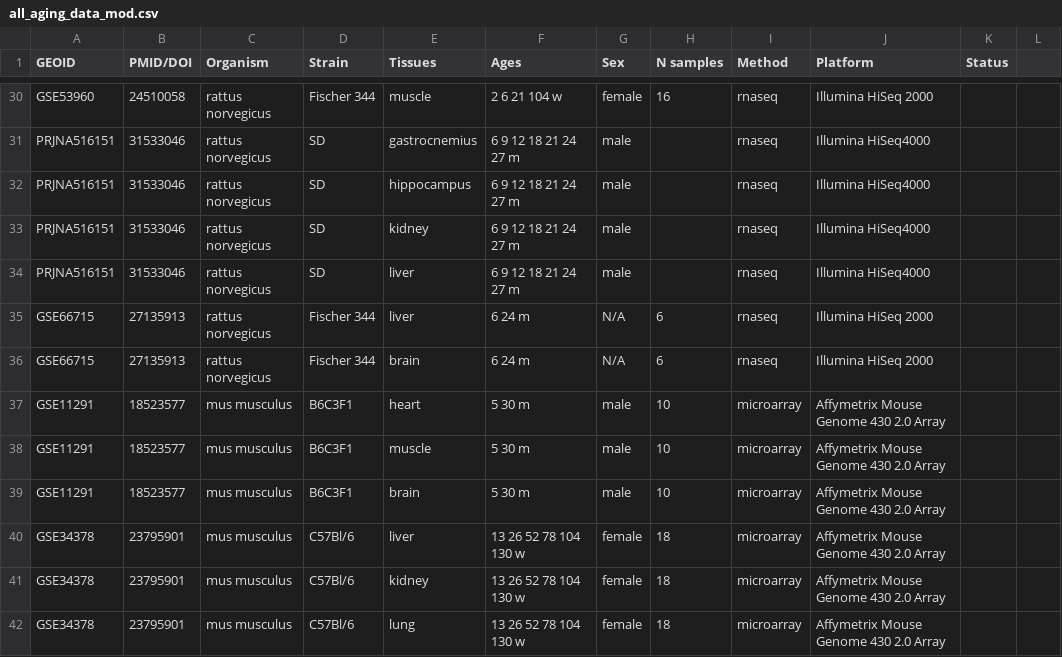
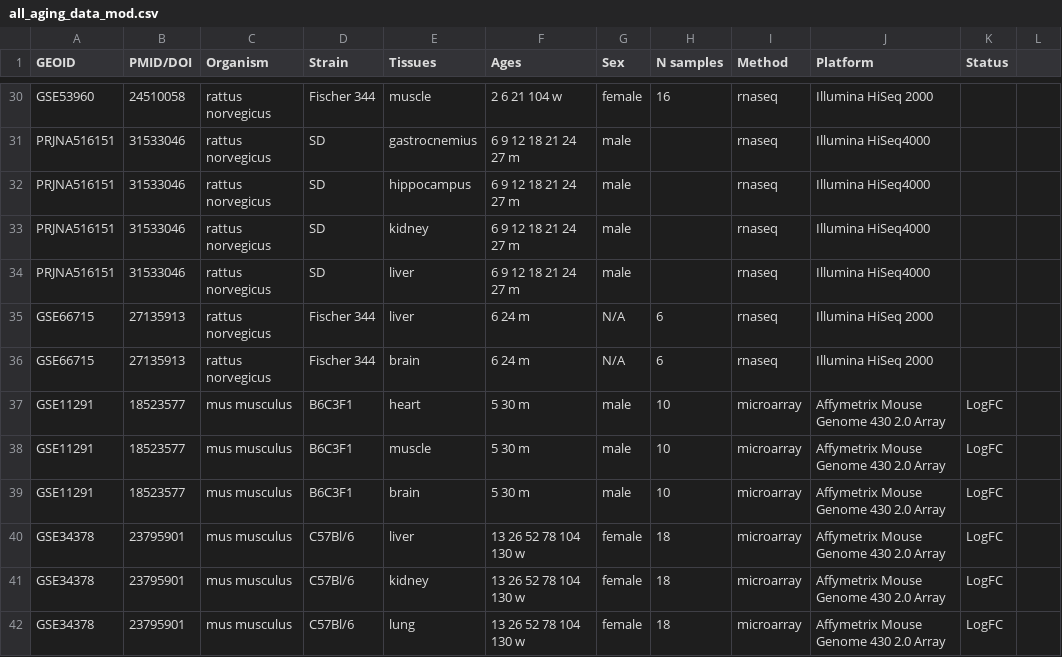
Before and after one commit to stan-tikhonov/AgingExprSign, a CSV file: all_aging_data_mod.csv, drawn as a sheet; only a part is shown, gaps mark what is left out; the diff covers the shown part only.

```diff
--- a/all_aging_data_mod.csv
+++ b/all_aging_data_mod.csv
@@ -36,7 +36,7 @@ GSE66715;27135913;rattus norvegicus;Fischer 344;liver;6 24 m;N/A;6;rnaseq;Illumi
 GSE66715;27135913;rattus norvegicus;Fischer 344;brain;6 24 m;N/A;6;rnaseq;Illumina HiSeq 2000;;
-GSE11291;18523577;mus musculus;B6C3F1;heart;5 30 m;male;10;microarray;Affymetrix Mouse Genome 430 2.0 Array;;
-GSE11291;18523577;mus musculus;B6C3F1;muscle;5 30 m;male;10;microarray;Affymetrix Mouse Genome 430 2.0 Array;;
-GSE11291;18523577;mus musculus;B6C3F1;brain;5 30 m;male;10;microarray;Affymetrix Mouse Genome 430 2.0 Array;;
-GSE34378;23795901;mus musculus;C57Bl/6;liver;13 26 52 78 104 130 w;female;18;microarray;Affymetrix Mouse Genome 430 2.0 Array;;
-GSE34378;23795901;mus musculus;C57Bl/6;kidney;13 26 52 78 104 130 w;female;18;microarray;Affymetrix Mouse Genome 430 2.0 Array;;
-GSE34378;23795901;mus musculus;C57Bl/6;lung;13 26 52 78 104 130 w;female;18;microarray;Affymetrix Mouse Genome 430 2.0 Array;;
+GSE11291;18523577;mus musculus;B6C3F1;heart;5 30 m;male;10;microarray;Affymetrix Mouse Genome 430 2.0 Array;LogFC;
+GSE11291;18523577;mus musculus;B6C3F1;muscle;5 30 m;male;10;microarray;Affymetrix Mouse Genome 430 2.0 Array;LogFC;
+GSE11291;18523577;mus musculus;B6C3F1;brain;5 30 m;male;10;microarray;Affymetrix Mouse Genome 430 2.0 Array;LogFC;
+GSE34378;23795901;mus musculus;C57Bl/6;liver;13 26 52 78 104 130 w;female;18;microarray;Affymetrix Mouse Genome 430 2.0 Array;LogFC;
+GSE34378;23795901;mus musculus;C57Bl/6;kidney;13 26 52 78 104 130 w;female;18;microarray;Affymetrix Mouse Genome 430 2.0 Array;LogFC;
+GSE34378;23795901;mus musculus;C57Bl/6;lung;13 26 52 78 104 130 w;female;18;microarray;Affymetrix Mouse Genome 430 2.0 Array;LogFC;
```
Also changed, not shown: 8 edited cells elsewhere in this file, 53 other files.
